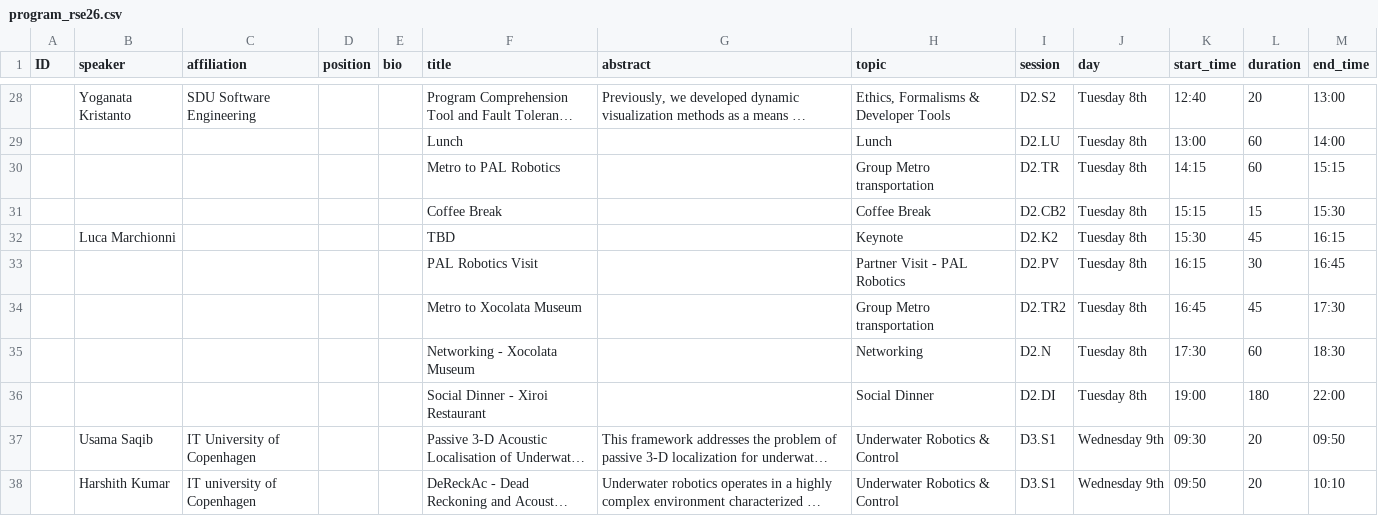
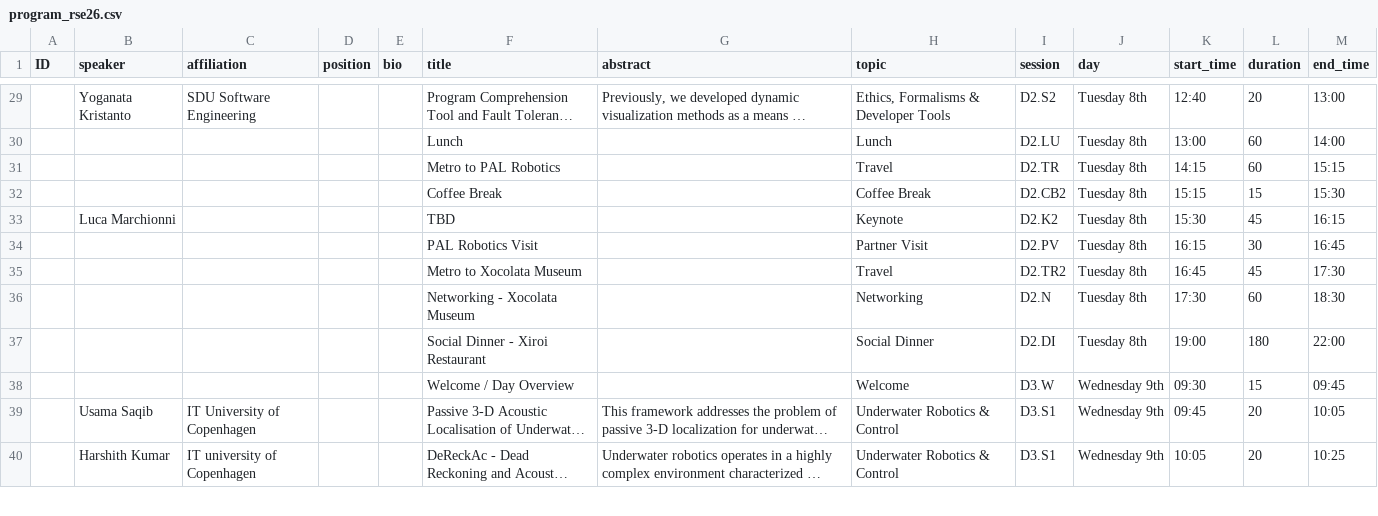
Before and after one commit to rsemeeting/rse2026, a CSV file: _data/program/program_rse26.csv, drawn as a sheet; only a part is shown, gaps mark what is left out; long unchanged cells end in …; addresses are those after the commit; the diff covers the shown part only; the diff names each change by its address in the sheet, - before the commit and + after, or states it on an @@ line.

Commit message:
updating the final program due to Aniol's impossibility to join on Wednesday

```diff
--- a/_data/program/program_rse26.csv
+++ b/_data/program/program_rse26.csv
-H31 (topic): Group Metro transportation
+H31 (topic): Travel
-H34 (topic): Partner Visit - PAL Robotics
+H34 (topic): Partner Visit
-H35 (topic): Group Metro transportation
+H35 (topic): Travel
+row 38:  |  |  |  |  | Welcome / Day Overview |  | Welcome | D3.W | Wednesday 9th | 09:30 | 15 | 09:45
-K39 (start_time): 09:30
+K39 (start_time): 09:45
-M39 (end_time): 09:50
+M39 (end_time): 10:05
-K40 (start_time): 09:50
+K40 (start_time): 10:05
-M40 (end_time): 10:10
+M40 (end_time): 10:25
```
Also changed, not shown: 3 added rows, 3 removed rows and 18 edited cells elsewhere in this file.
